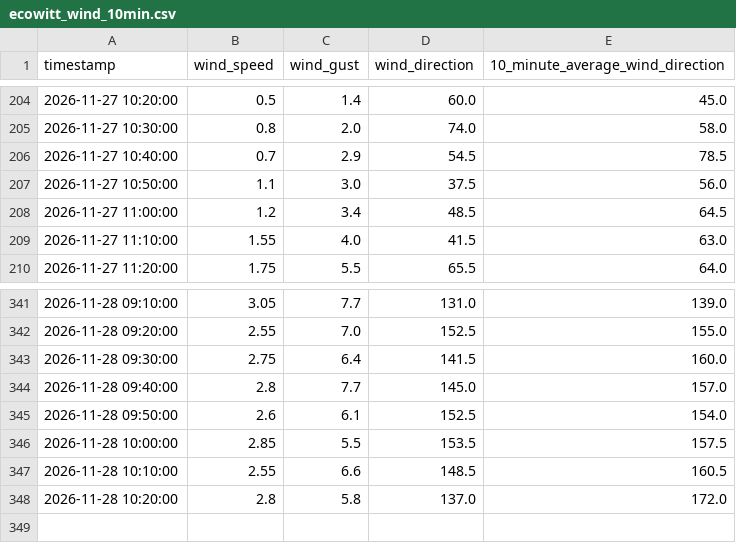
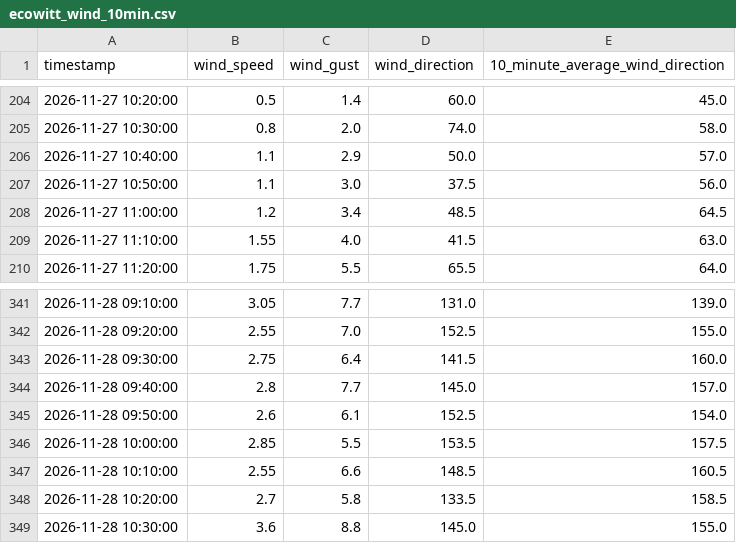
Before and after one commit to DennisAschenbrenner/ecowitt, a CSV file: ecowitt_wind_10min.csv, drawn as a sheet; only a part is shown, gaps mark what is left out.

```diff
--- a/ecowitt_wind_10min.csv
+++ b/ecowitt_wind_10min.csv
@@ -205,3 +205,3 @@
 2026-11-27 10:30:00;0.8;2.0;74.0;58.0
-2026-11-27 10:40:00;0.7;2.9;54.5;78.5
+2026-11-27 10:40:00;1.1;2.9;50.0;57.0
 2026-11-27 10:50:00;1.1;3.0;37.5;56.0
@@ -347,2 +347,3 @@
 2026-11-28 10:10:00;2.55;6.6;148.5;160.5
-2026-11-28 10:20:00;2.8;5.8;137.0;172.0
+2026-11-28 10:20:00;2.7;5.8;133.5;158.5
+2026-11-28 10:30:00;3.6;8.8;145.0;155.0
```
Also changed, not shown: 2 other files.
